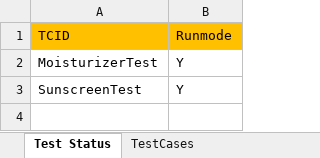
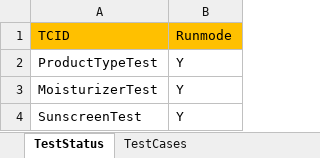
Before and after one commit to swapbamnote/WeatherShopper, an Excel workbook: Data.xlsx, sheet TestStatus, drawn as a sheet; values as stored, in another font and other column widths than the file's, no borders; the diff names each change by its address in the sheet, - before the commit and + after, or states it on an @@ line.

Commit message:
add test to select lotion type

```diff
--- a/Data.xlsx (sheet TestStatus)
+++ b/Data.xlsx (sheet TestStatus)
-sheet tab: Test Status
+sheet tab: TestStatus
+row 2: ProductTypeTest | Y
```
Also changed, not shown: sheet TestCases, 15 other files.
